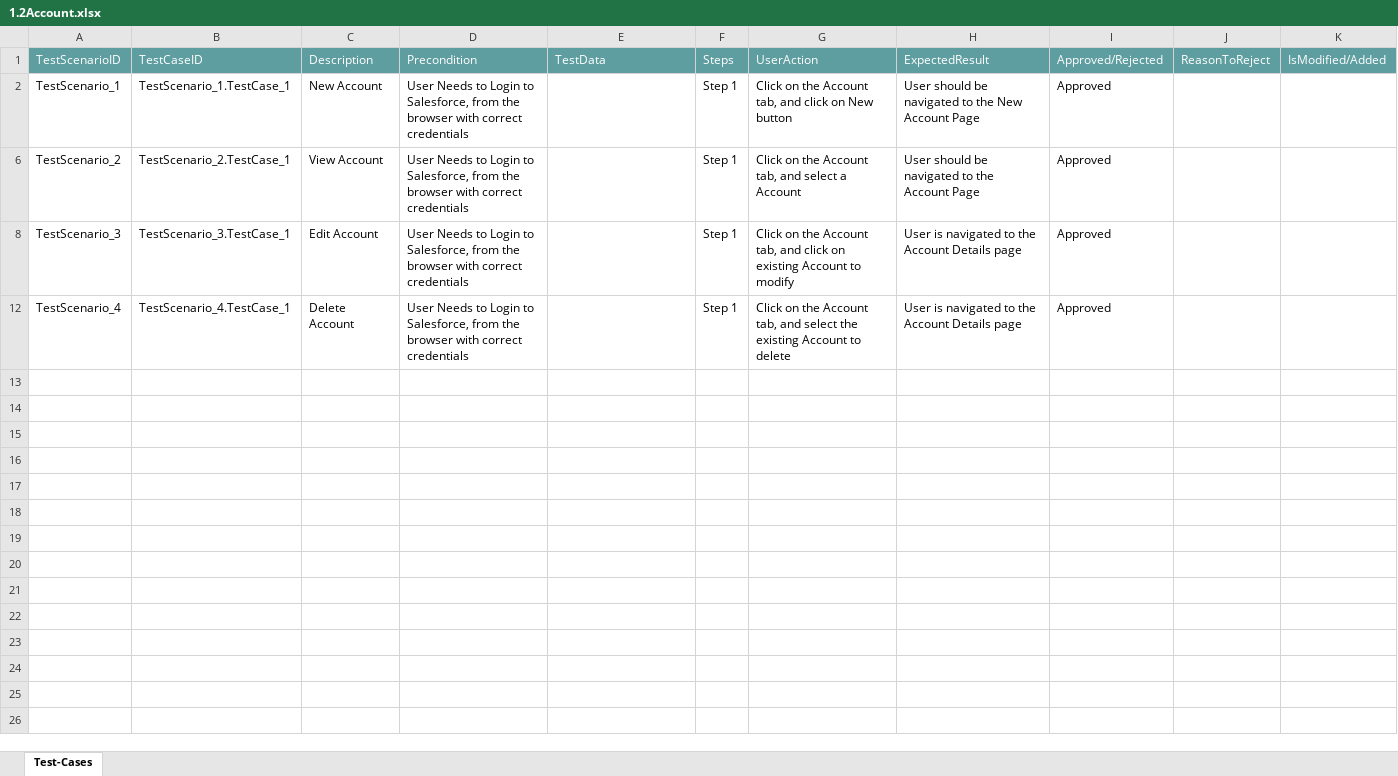
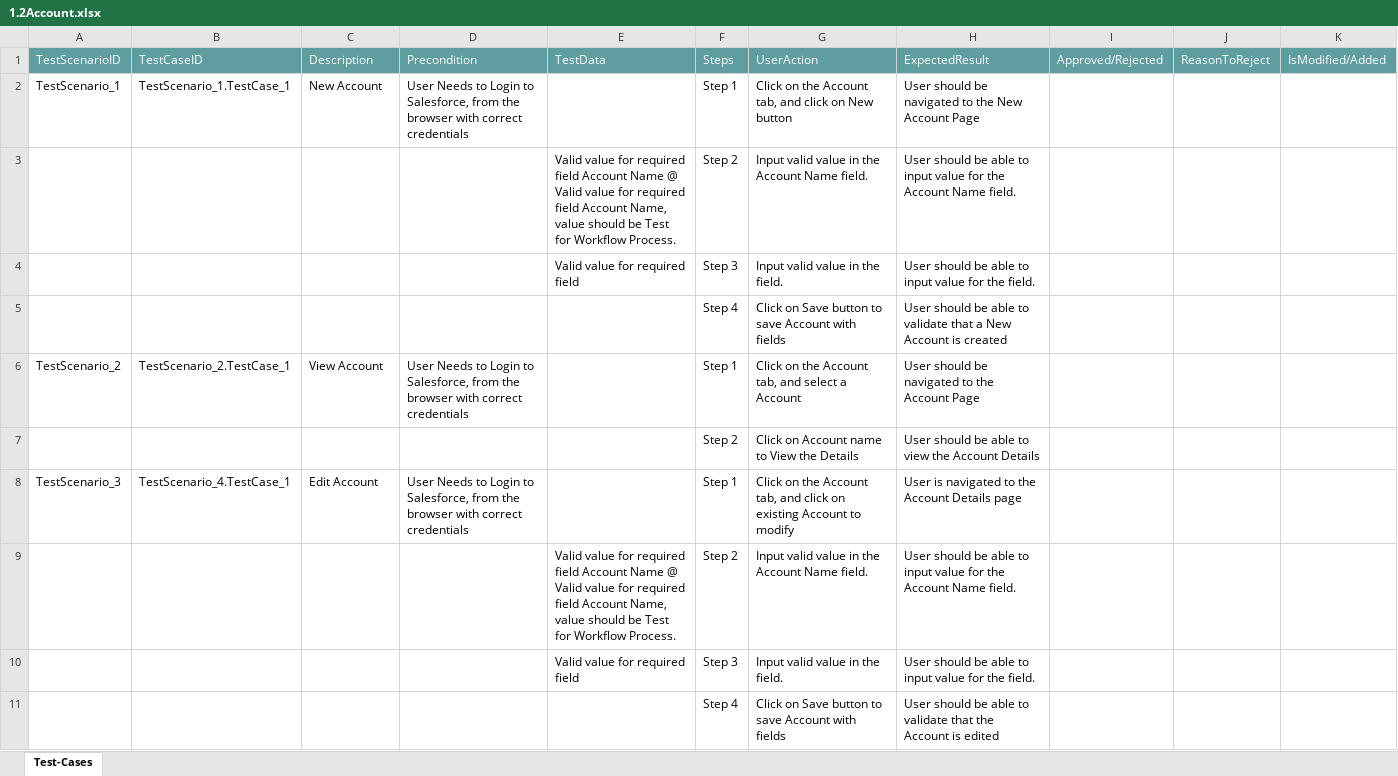
Before and after one commit to ShaikMohamedIrfan/TESTSNAPR5, an Excel workbook: 1.2Account.xlsx, sheet Test-Cases, drawn as a sheet; values as stored, in another font and other column widths than the file's, no borders; table styles not drawn; removed rows and columns are numbered as before the commit, all else as after; the diff names each change by its address in the sheet, - before the commit and + after, or states it on an @@ line.

Commit message:
Initial Commit for Verification of Test cases

```diff
--- a/1.2Account.xlsx (sheet Test-Cases)
+++ b/1.2Account.xlsx (sheet Test-Cases)
-I2: Approved
+I2: (empty)
@@ row 3 unhidden:  |  |  |  | Valid value for required field Account Name @ Valid value for required field Account Name, value should be Test for Workflow Process. | Step 2 | Input valid value in the Account Name field. | User should be able to input value for the Account Name field. @@
@@ row 4 unhidden:  |  |  |  | Valid value for required field | Step 3 | Input valid value in the field. | User should be able to input value for the field. @@
@@ row 5 unhidden:  |  |  |  |  | Step 4 | Click on Save button to save Account with fields | User should be able to validate that a New Account is created @@
-I6: Approved
+I6: (empty)
@@ row 7 unhidden:  |  |  |  |  | Step 2 | Click on Account name to View the Details | User should be able to view the Account Details @@
-B8: TestScenario_3.TestCase_1
+B8: TestScenario_4.TestCase_1
-I8: Approved
+I8: (empty)
-row 12: TestScenario_4 | TestScenario_4.TestCase_1 | Delete Account | User Needs to Login to Salesforce, from the browser with correct credentials |  | Step 1 | Click on the Account tab, and select the existing Account to delete | User is navigated to the Account Details page | Approved
@@ row 9 unhidden:  |  |  |  | Valid value for required field Account Name @ Valid value for required field Account Name, value should be Test for Workflow Process. | Step 2 | Input valid value in the Account Name field. | User should be able to input value for the Account Name field. @@
@@ row 10 unhidden:  |  |  |  | Valid value for required field | Step 3 | Input valid value in the field. | User should be able to input value for the field. @@
@@ row 11 unhidden:  |  |  |  |  | Step 4 | Click on Save button to save Account with fields | User should be able to validate that the Account is edited @@
```
Also changed, not shown: hidden cells.
